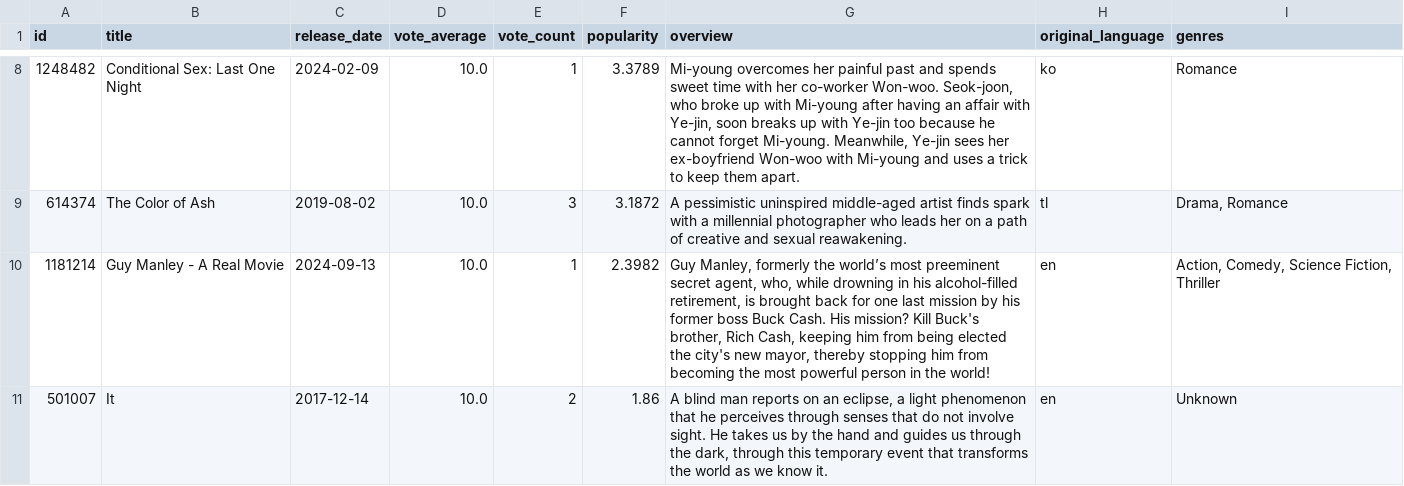
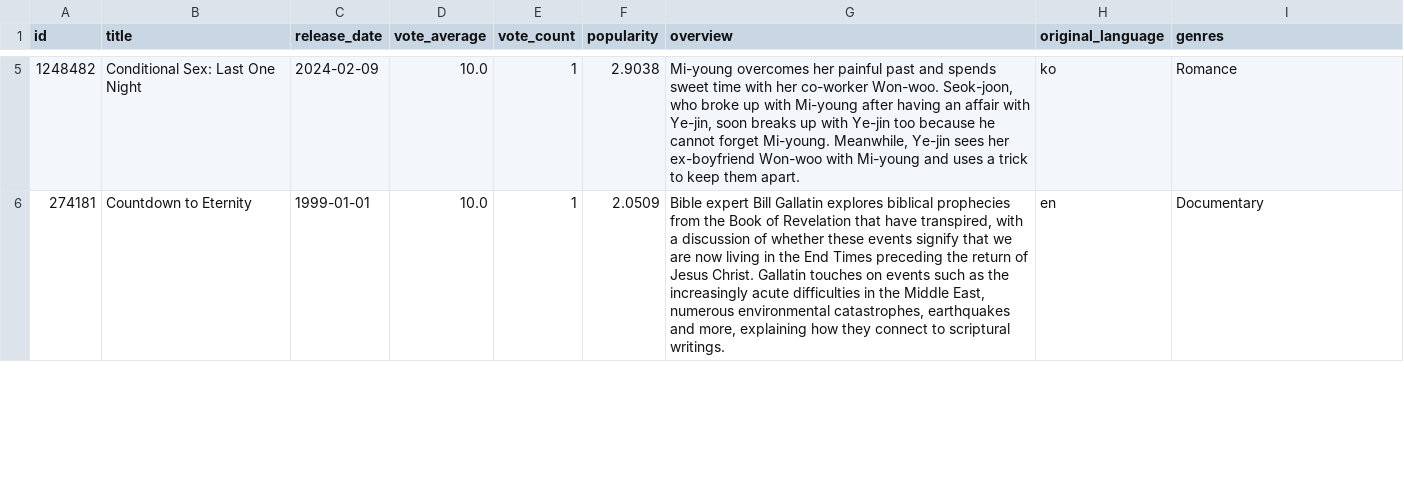
Before and after one commit to ranovoxo/movie-data-pipeline-cloud, a CSV file: src/tableau/hyper_exports/gold_top_movies.csv, drawn as a sheet; only a part is shown, gaps mark what is left out; the diff covers the shown part only.

Commit message:
added ml filestructure, preprocess_text working correctly, also cleanup file to remove log data due to overload of multiple runs.

```diff
--- a/src/tableau/hyper_exports/gold_top_movies.csv
+++ b/src/tableau/hyper_exports/gold_top_movies.csv
@@ -8,4 +5,2 @@ id,title,release_date,vote_average,vote_count,popularity,overview,original_langu
-1248482,Conditional Sex: Last One Night,2024-02-09,10.0,1,3.3789,"Mi-young overcomes her painful past and spends sweet time with her co-worker Won-woo. Seok-joon, who broke up with Mi-young after having an affair with Ye-jin, soon breaks up with Ye-jin too because he cannot forget Mi-young. Meanwhile, Ye-jin sees her ex-boyfriend Won-woo with Mi-young and uses a trick to keep them apart.",ko,Romance
-614374,The Color of Ash,2019-08-02,10.0,3,3.1872,A pessimistic uninspired middle-aged artist finds spark with a millennial photographer who leads her on a path of creative and sexual reawakening.,tl,"Drama, Romance"
-1181214,Guy Manley - A Real Movie,2024-09-13,10.0,1,2.3982,"Guy Manley, formerly the world’s most preeminent secret agent, who, while drowning in his alcohol-filled retirement, is brought back for one last mission by his former boss Buck Cash. His mission? Kill Buck's brother, Rich Cash, keeping him from being elected the city's new mayor, thereby stopping him from becoming the most powerful person in the world!",en,"Action, Comedy, Science Fiction, Thriller"
-501007,It,2017-12-14,10.0,2,1.86,"A blind man reports on an eclipse, a light phenomenon that he perceives through senses that do not involve sight. He takes us by the hand and guides us through the dark, through this temporary event that transforms the world as we know it.",en,Unknown
+1248482,Conditional Sex: Last One Night,2024-02-09,10.0,1,2.9038,"Mi-young overcomes her painful past and spends sweet time with her co-worker Won-woo. Seok-joon, who broke up with Mi-young after having an affair with Ye-jin, soon breaks up with Ye-jin too because he cannot forget Mi-young. Meanwhile, Ye-jin sees her ex-boyfriend Won-woo with Mi-young and uses a trick to keep them apart.",ko,Romance
+274181,Countdown to Eternity,1999-01-01,10.0,1,2.0509,"Bible expert Bill Gallatin explores biblical prophecies from the Book of Revelation that have transpired, with a discussion of whether these events signify that we are now living in the End Times preceding the return of Jesus Christ. Gallatin touches on events such as the increasingly acute difficulties in the Middle East, numerous environmental catastrophes, earthquakes and more, explaining how they connect to scriptural writings.",en,Documentary
```
Also changed, not shown: 8 added rows and 6 removed rows elsewhere in this file, src/tableau/hyper_exports/avg_rating_by_lang.csv, src/tableau/hyper_exports/yearly_counts.csv, 7 other files.
